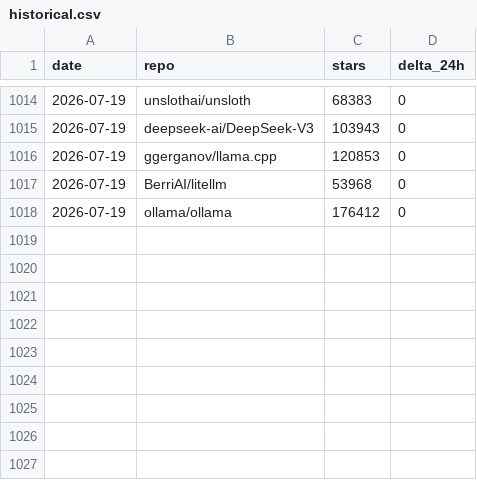
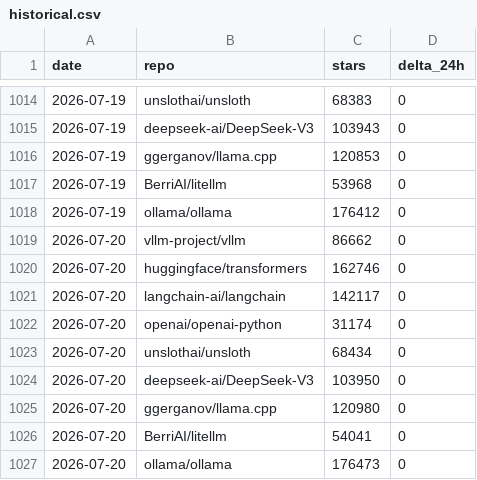
Before and after one commit to adityapichikala/Auto-llm-Scores, a CSV file: data/historical.csv, drawn as a sheet; only a part is shown, gaps mark what is left out.

```diff
--- a/data/historical.csv
+++ b/data/historical.csv
@@ -1018 +1018,10 @@ date,repo,stars,delta_24h
 2026-07-19,ollama/ollama,176412,0
+2026-07-20,vllm-project/vllm,86662,0
+2026-07-20,huggingface/transformers,162746,0
+2026-07-20,langchain-ai/langchain,142117,0
+2026-07-20,openai/openai-python,31174,0
+2026-07-20,unslothai/unsloth,68434,0
+2026-07-20,deepseek-ai/DeepSeek-V3,103950,0
+2026-07-20,ggerganov/llama.cpp,120980,0
+2026-07-20,BerriAI/litellm,54041,0
+2026-07-20,ollama/ollama,176473,0
```
Also changed, not shown: 3 other files.
